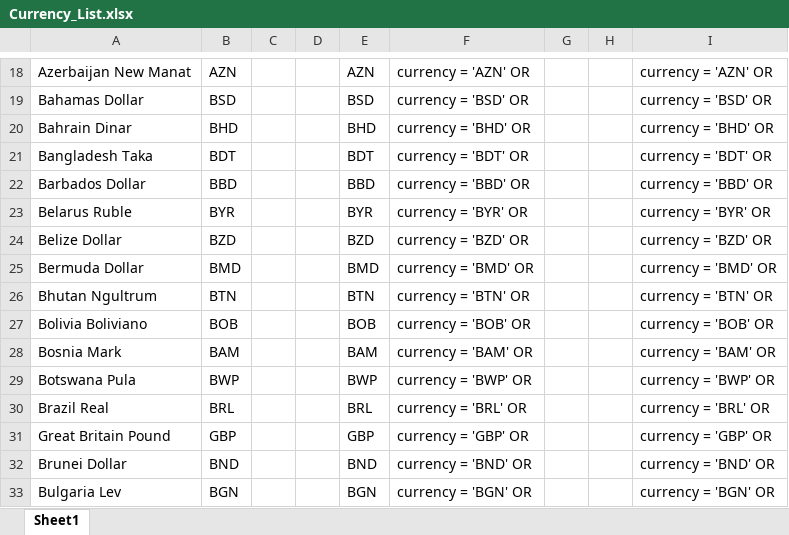
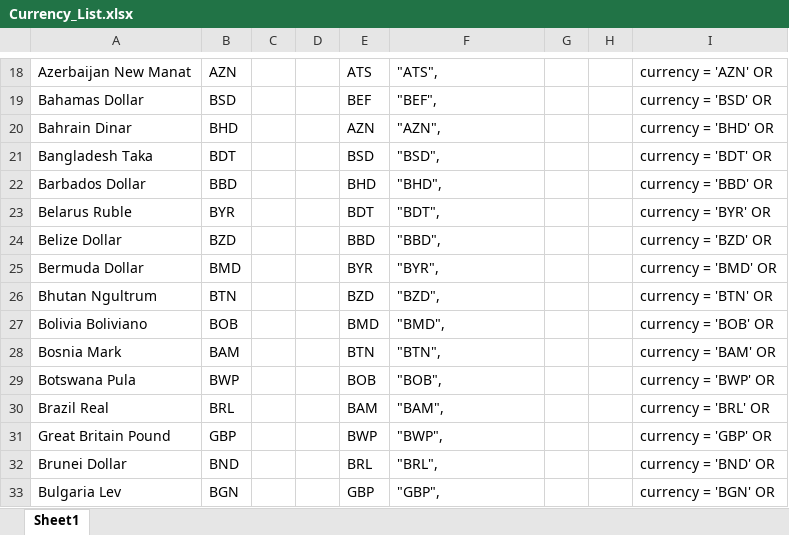
Before and after one commit to Eaglewatch55/SNP, an Excel workbook: Currency_List.xlsx, sheet Sheet1, drawn as a sheet; only a part is shown, gaps mark what is left out; values as stored, in another font and other column widths than the file's, no borders; the diff covers the shown part only; the diff names each change by its address in the sheet, - before the commit and + after, or states it on an @@ line.

```diff
--- a/Currency_List.xlsx (sheet Sheet1)
+++ b/Currency_List.xlsx (sheet Sheet1)
-E18: AZN
+E18: ATS
-F18: currency = 'AZN' OR
+F18: "ATS",
-E19: BSD
+E19: BEF
-F19: currency = 'BSD' OR
+F19: "BEF",
-E20: BHD
+E20: AZN
-F20: currency = 'BHD' OR
+F20: "AZN",
-E21: BDT
+E21: BSD
-F21: currency = 'BDT' OR
+F21: "BSD",
-E22: BBD
+E22: BHD
-F22: currency = 'BBD' OR
+F22: "BHD",
-E23: BYR
+E23: BDT
-F23: currency = 'BYR' OR
+F23: "BDT",
-E24: BZD
+E24: BBD
-F24: currency = 'BZD' OR
+F24: "BBD",
-E25: BMD
+E25: BYR
-F25: currency = 'BMD' OR
+F25: "BYR",
-E26: BTN
+E26: BZD
-F26: currency = 'BTN' OR
+F26: "BZD",
-E27: BOB
+E27: BMD
-F27: currency = 'BOB' OR
+F27: "BMD",
-E28: BAM
+E28: BTN
-F28: currency = 'BAM' OR
+F28: "BTN",
-E29: BWP
+E29: BOB
-F29: currency = 'BWP' OR
+F29: "BOB",
-E30: BRL
+E30: BAM
-F30: currency = 'BRL' OR
+F30: "BAM",
-E31: GBP
+E31: BWP
-F31: currency = 'GBP' OR
+F31: "BWP",
-E32: BND
+E32: BRL
-F32: currency = 'BND' OR
+F32: "BRL",
-E33: BGN
+E33: GBP
-F33: currency = 'BGN' OR
+F33: "GBP",
```
Also changed, not shown: 313 edited cells elsewhere in this sheet, 6 other files.
